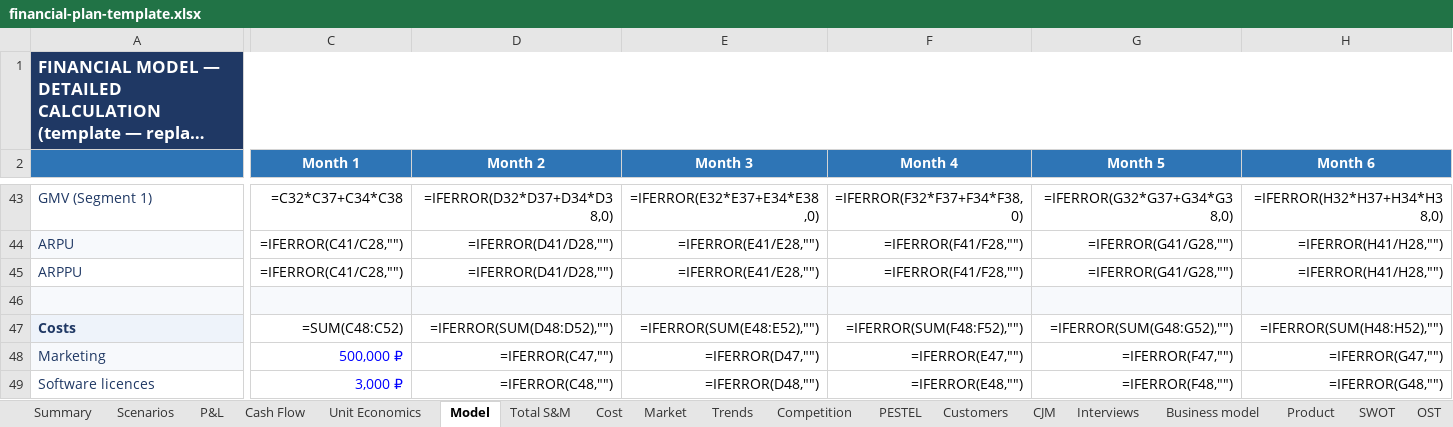
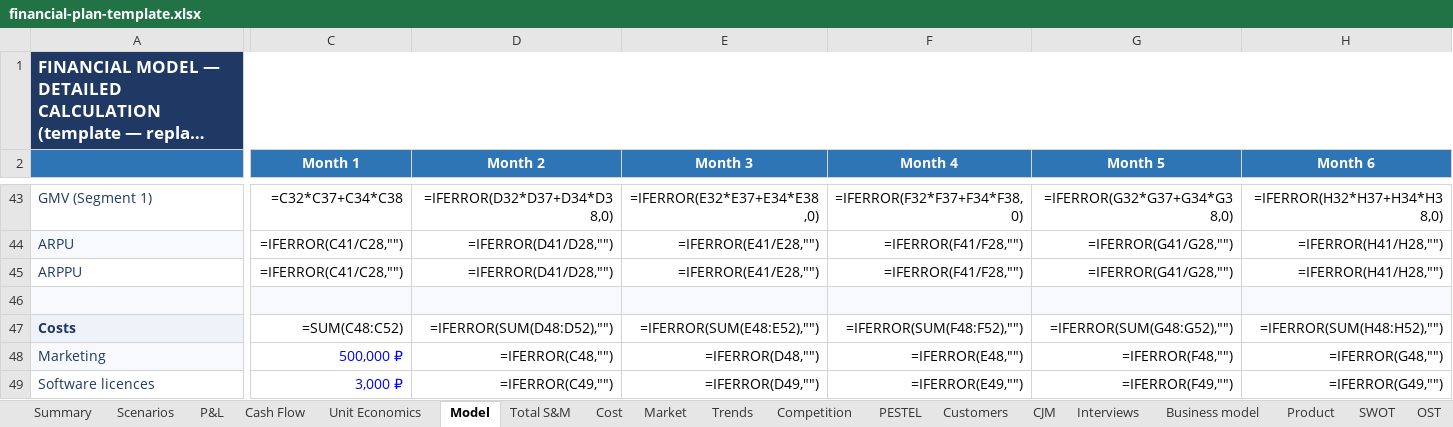
Before and after one commit to ipavelm/ultimate-product-discovery-skill, an Excel workbook: assets/financial-plan-template.xlsx, sheet Model, drawn as a sheet; only a part is shown, gaps mark what is left out; long unchanged cells end in …; values as stored, in another font and other column widths than the file's, no borders; formulas without a stored value are shown as written; the diff covers the shown part only; the diff names each change by its address in the sheet, - before the commit and + after, or states it on an @@ line.

```diff
--- a/assets/financial-plan-template.xlsx (sheet Model)
+++ b/assets/financial-plan-template.xlsx (sheet Model)
-D48 (Month 2): =IFERROR(C47,"")
+D48 (Month 2): =IFERROR(C48,"")
-E48 (Month 3): =IFERROR(D47,"")
+E48 (Month 3): =IFERROR(D48,"")
-F48 (Month 4): =IFERROR(E47,"")
+F48 (Month 4): =IFERROR(E48,"")
-G48 (Month 5): =IFERROR(F47,"")
+G48 (Month 5): =IFERROR(F48,"")
-H48 (Month 6): =IFERROR(G47,"")
+H48 (Month 6): =IFERROR(G48,"")
-D49 (Month 2): =IFERROR(C48,"")
+D49 (Month 2): =IFERROR(C49,"")
-E49 (Month 3): =IFERROR(D48,"")
+E49 (Month 3): =IFERROR(D49,"")
-F49 (Month 4): =IFERROR(E48,"")
+F49 (Month 4): =IFERROR(E49,"")
-G49 (Month 5): =IFERROR(F48,"")
+G49 (Month 5): =IFERROR(F49,"")
-H49 (Month 6): =IFERROR(G48,"")
+H49 (Month 6): =IFERROR(G49,"")
```
Also changed, not shown: 2 added rows, 2 removed rows and 595 edited cells elsewhere in this sheet.
